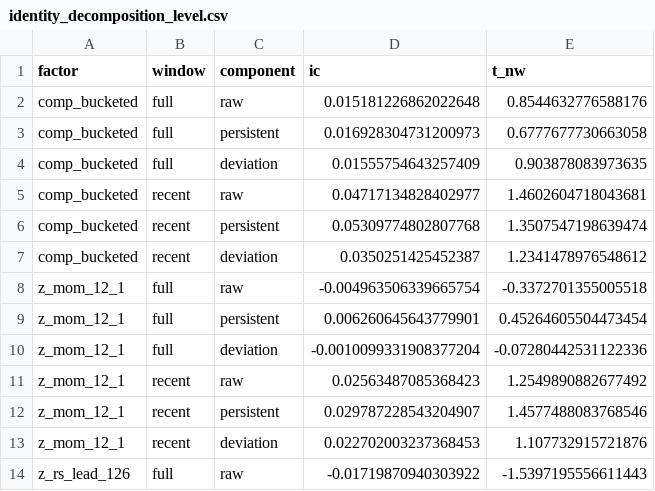
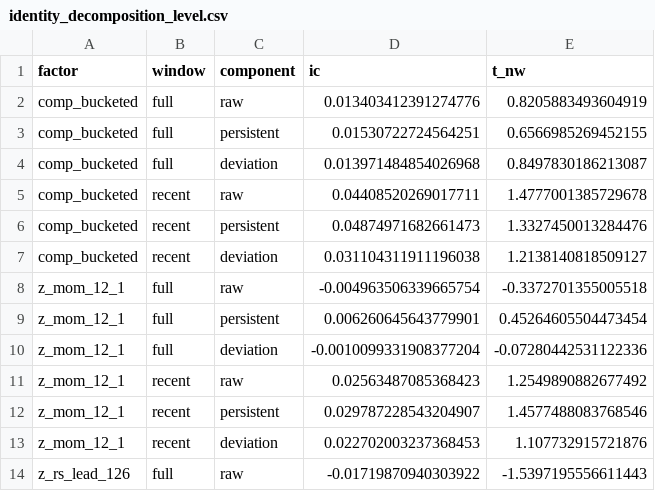
Before and after one commit to kbw468/yfinance, a CSV file: pvv_score/results/identity_decomposition_level.csv, drawn as a sheet; only a part is shown.

```diff
--- a/pvv_score/results/identity_decomposition_level.csv
+++ b/pvv_score/results/identity_decomposition_level.csv
@@ -1,8 +1,8 @@
 factor,window,component,ic,t_nw
-comp_bucketed,full,raw,0.015181226862022648,0.8544632776588176
-comp_bucketed,full,persistent,0.016928304731200973,0.6777677730663058
-comp_bucketed,full,deviation,0.01555754643257409,0.903878083973635
-comp_bucketed,recent,raw,0.04717134828402977,1.4602604718043681
-comp_bucketed,recent,persistent,0.05309774802807768,1.3507547198639474
-comp_bucketed,recent,deviation,0.0350251425452387,1.2341478976548612
+comp_bucketed,full,raw,0.013403412391274776,0.8205883493604919
+comp_bucketed,full,persistent,0.01530722724564251,0.6566985269452155
+comp_bucketed,full,deviation,0.013971484854026968,0.8497830186213087
+comp_bucketed,recent,raw,0.04408520269017711,1.4777001385729678
+comp_bucketed,recent,persistent,0.04874971682661473,1.3327450013284476
+comp_bucketed,recent,deviation,0.031104311911196038,1.2138140818509127
 z_mom_12_1,full,raw,-0.004963506339665754,-0.3372701355005518
```
Also changed, not shown: pvv_score/results/event_pre_episode_path_recent.csv, 2 other files.
